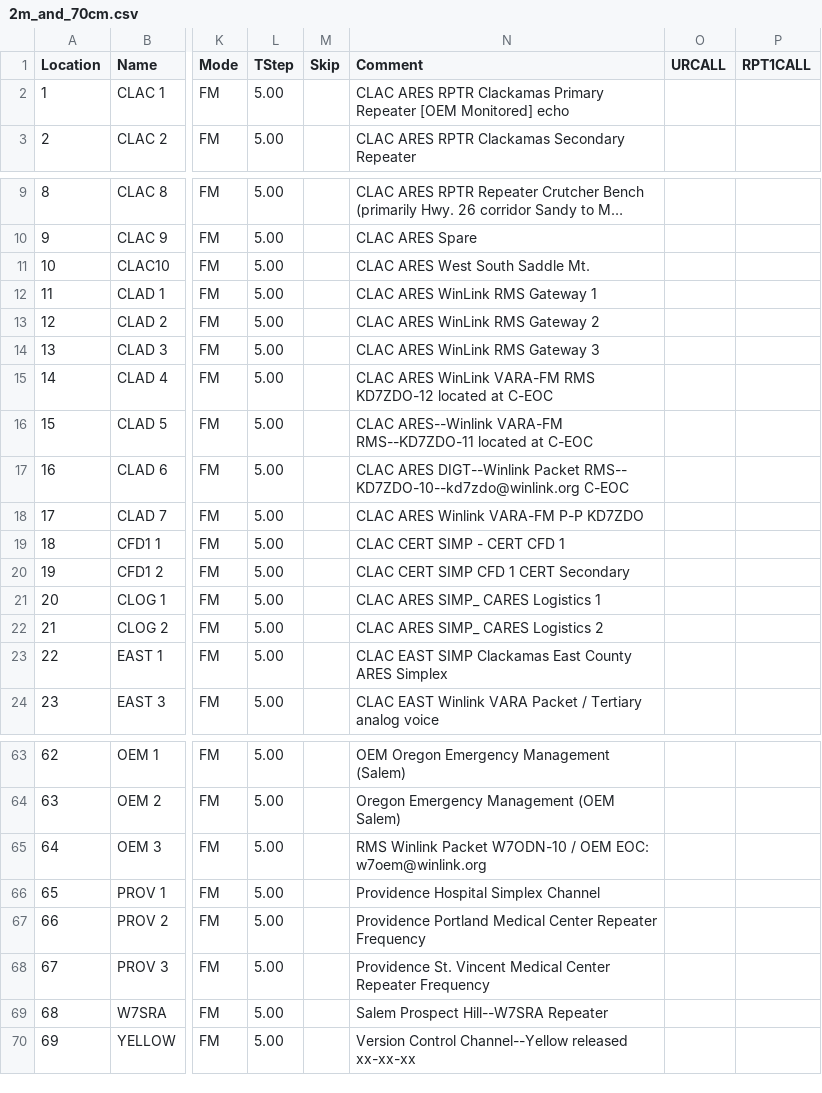
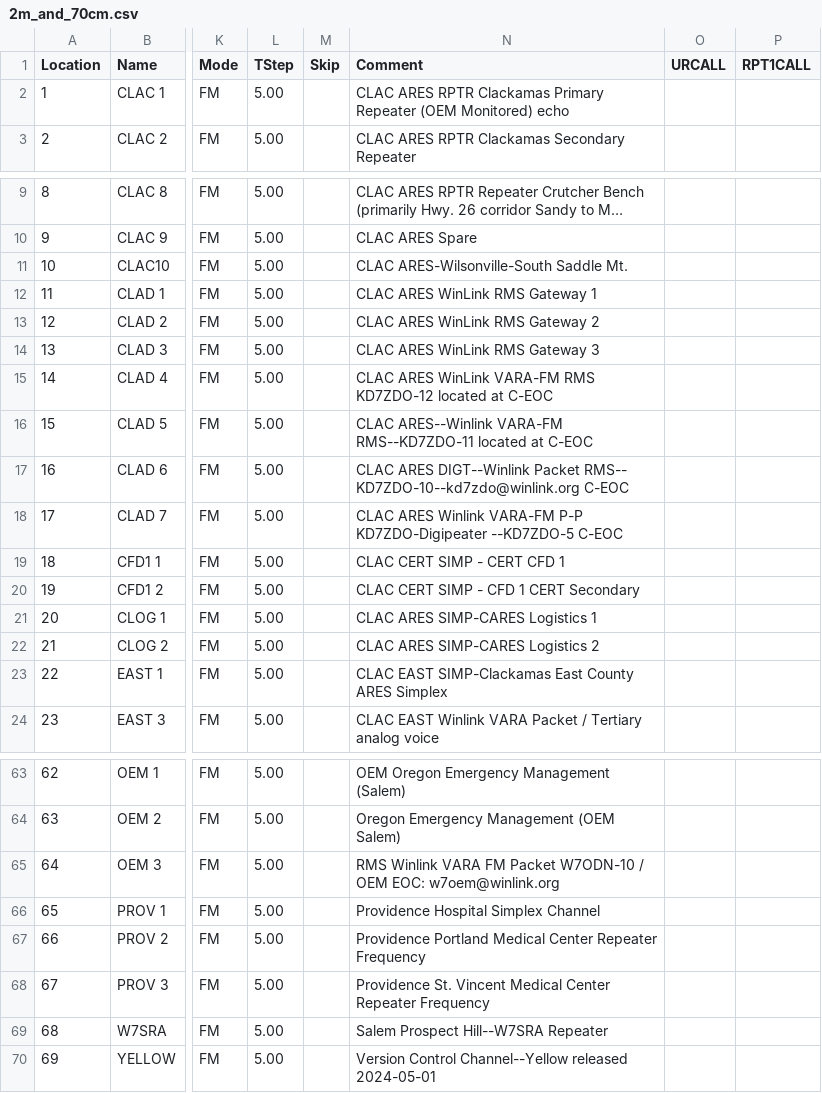
Before and after one commit to cares-github/frequency-plan, a CSV file: chirp_csv/2m_and_70cm.csv, drawn as a sheet; only a part is shown, gaps mark what is left out; long unchanged cells end in …; the diff covers the shown part only; the diff names each change by its address in the sheet, - before the commit and + after, or states it on an @@ line.

Commit message:
Preliminary deliverables from the Yellow plan

```diff
--- a/chirp_csv/2m_and_70cm.csv
+++ b/chirp_csv/2m_and_70cm.csv
-N2 (Comment): …Primary Repeater [OEM Monitored] echo
+N2 (Comment): …Primary Repeater (OEM Monitored) echo
-N11 (Comment): CLAC ARES West South Saddle Mt.
+N11 (Comment): CLAC ARES-Wilsonville-South Saddle Mt.
-N18 (Comment): …VARA-FM P-P KD7ZDO
+N18 (Comment): …VARA-FM P-P KD7ZDO-Digipeater --KD7ZDO-5 C-EOC
-N20 (Comment): CLAC CERT SIMP CFD 1 CERT Secondary
+N20 (Comment): CLAC CERT SIMP - CFD 1 CERT Secondary
-N21 (Comment): CLAC ARES SIMP_ CARES Logistics 1
+N21 (Comment): CLAC ARES SIMP-CARES Logistics 1
-N22 (Comment): CLAC ARES SIMP_ CARES Logistics 2
+N22 (Comment): CLAC ARES SIMP-CARES Logistics 2
-N23 (Comment): CLAC EAST SIMP Clackamas East County…
+N23 (Comment): CLAC EAST SIMP-Clackamas East County…
-N65 (Comment): RMS Winlink Packet W7ODN-10…
+N65 (Comment): RMS Winlink VARA FM Packet W7ODN-10…
-N70 (Comment): …Channel--Yellow released xx-xx-xx
+N70 (Comment): …Channel--Yellow released 2024-05-01
```
Also changed, not shown: 15 edited cells elsewhere in this file, 12 other files.
